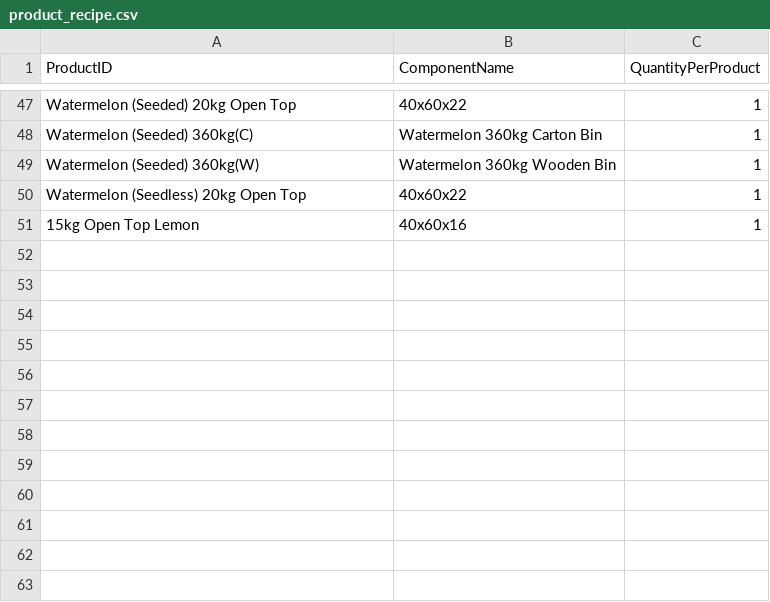
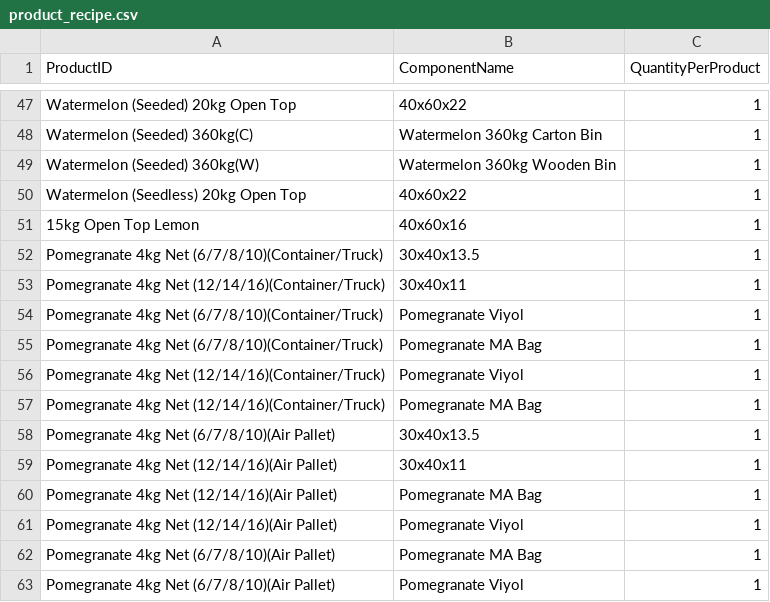
Before and after one commit to akinsoyleyen/cogs_calculator, a CSV file: product_recipe.csv, drawn as a sheet; only a part is shown, gaps mark what is left out.

```diff
--- a/product_recipe.csv
+++ b/product_recipe.csv
@@ -51 +51,13 @@ Watermelon (Seedless) 20kg Open Top,40x60x22,1
 15kg Open Top Lemon,40x60x16,1
+Pomegranate 4kg Net (6/7/8/10)(Container/Truck),30x40x13.5,1
+Pomegranate 4kg Net (12/14/16)(Container/Truck),30x40x11,1
+Pomegranate 4kg Net (6/7/8/10)(Container/Truck),Pomegranate Viyol,1
+Pomegranate 4kg Net (6/7/8/10)(Container/Truck),Pomegranate MA Bag,1
+Pomegranate 4kg Net (12/14/16)(Container/Truck),Pomegranate Viyol,1
+Pomegranate 4kg Net (12/14/16)(Container/Truck),Pomegranate MA Bag,1
+Pomegranate 4kg Net (6/7/8/10)(Air Pallet),30x40x13.5,1
+Pomegranate 4kg Net (12/14/16)(Air Pallet),30x40x11,1
+Pomegranate 4kg Net (12/14/16)(Air Pallet),Pomegranate MA Bag,1
+Pomegranate 4kg Net (12/14/16)(Air Pallet),Pomegranate Viyol,1
+Pomegranate 4kg Net (6/7/8/10)(Air Pallet),Pomegranate MA Bag,1
+Pomegranate 4kg Net (6/7/8/10)(Air Pallet),Pomegranate Viyol,1
```
Also changed, not shown: components.csv, product_packing.csv, 2 other files.
